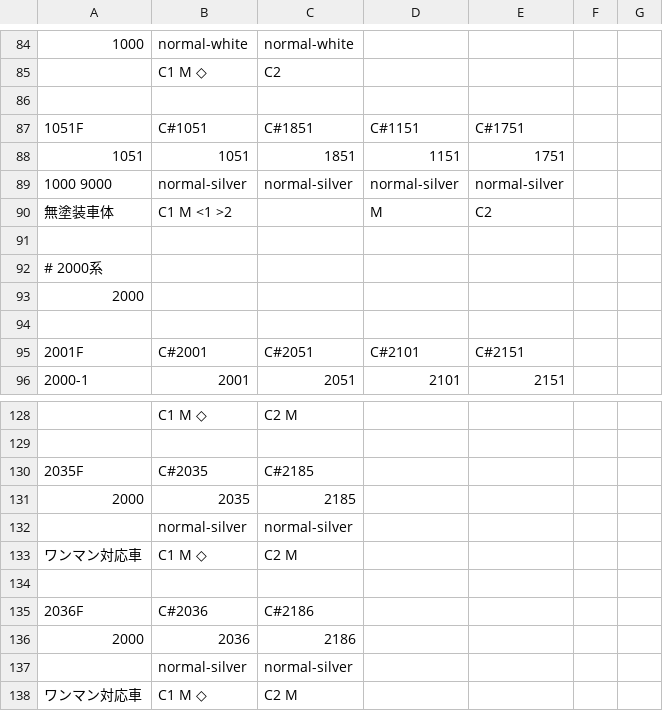
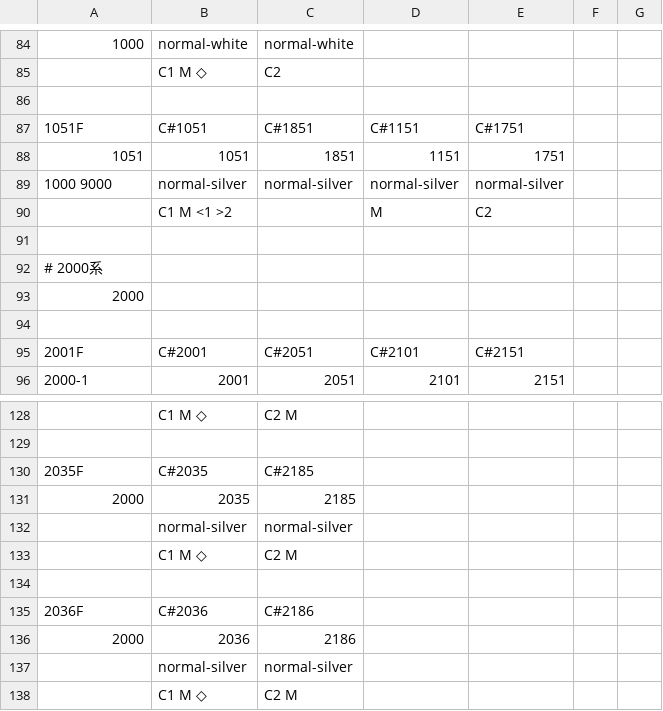
Before and after one commit to 2-pd/unyohub, a CSV file: documents/鉄道運用Hub_編成表入力サンプル.csv, drawn as a sheet; only a part is shown, gaps mark what is left out.

```diff
--- a/documents/鉄道運用Hub_編成表入力サンプル.csv
+++ b/documents/鉄道運用Hub_編成表入力サンプル.csv
@@ -89,3 +89,3 @@
 "1000 9000","normal-silver","normal-silver","normal-silver","normal-silver",,
-"無塗装車体","C1 M <1 >2",,"M","C2",,
+,"C1 M <1 >2",,"M","C2",,
 ,,,,,,
@@ -132,3 +132,3 @@
 ,"normal-silver","normal-silver",,,,
-"ワンマン対応車","C1 M ◇","C2 M",,,,
+,"C1 M ◇","C2 M",,,,
 ,,,,,,
@@ -137,2 +137,2 @@
 ,"normal-silver","normal-silver",,,,
-"ワンマン対応車","C1 M ◇","C2 M",,,,
+,"C1 M ◇","C2 M",,,,
```
Also changed, not shown: 3 other files.
